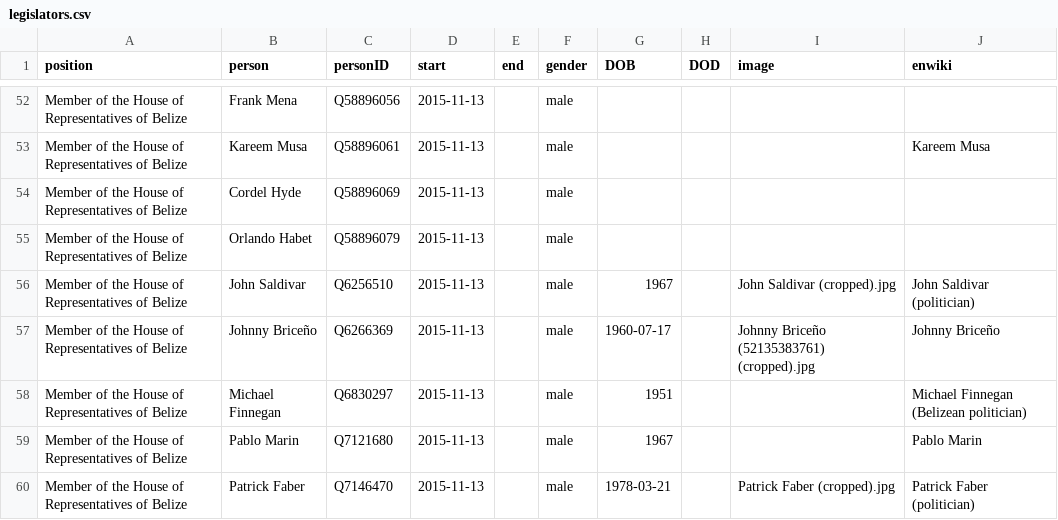
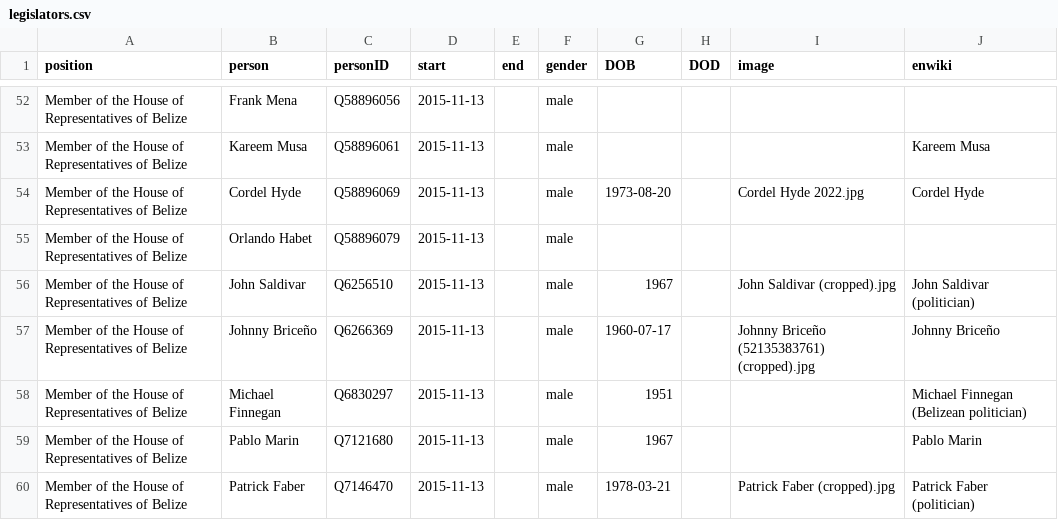
Before and after one commit to every-politician-scrapers/belize-ministers, a CSV file: html/legislators.csv, drawn as a sheet; only a part is shown, gaps mark what is left out.

```diff
--- a/html/legislators.csv
+++ b/html/legislators.csv
@@ -53,3 +53,3 @@ Member of the House of Representatives of Belize,Frank Mena,Q58896056,2015-11-13
 Member of the House of Representatives of Belize,Kareem Musa,Q58896061,2015-11-13,,male,,,,Kareem Musa
-Member of the House of Representatives of Belize,Cordel Hyde,Q58896069,2015-11-13,,male,,,,
+Member of the House of Representatives of Belize,Cordel Hyde,Q58896069,2015-11-13,,male,1973-08-20,,Cordel Hyde 2022.jpg,Cordel Hyde
 Member of the House of Representatives of Belize,Orlando Habet,Q58896079,2015-11-13,,male,,,,
```
Also changed, not shown: html/current.csv, html/holders21.csv, 1 other file.
